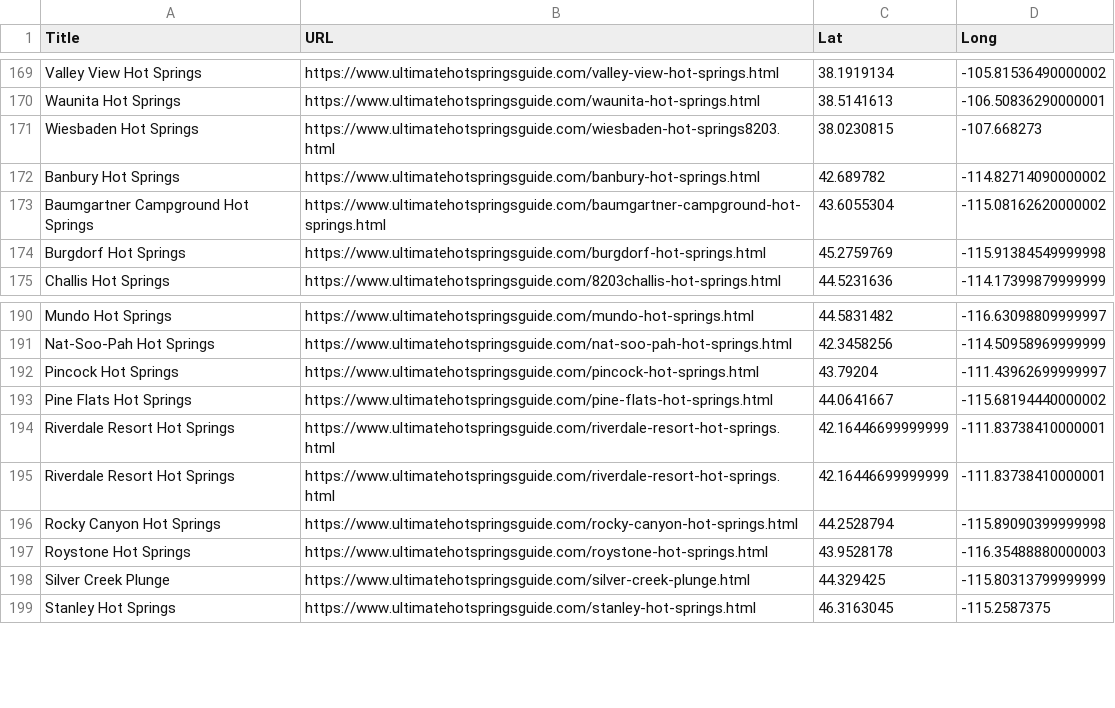
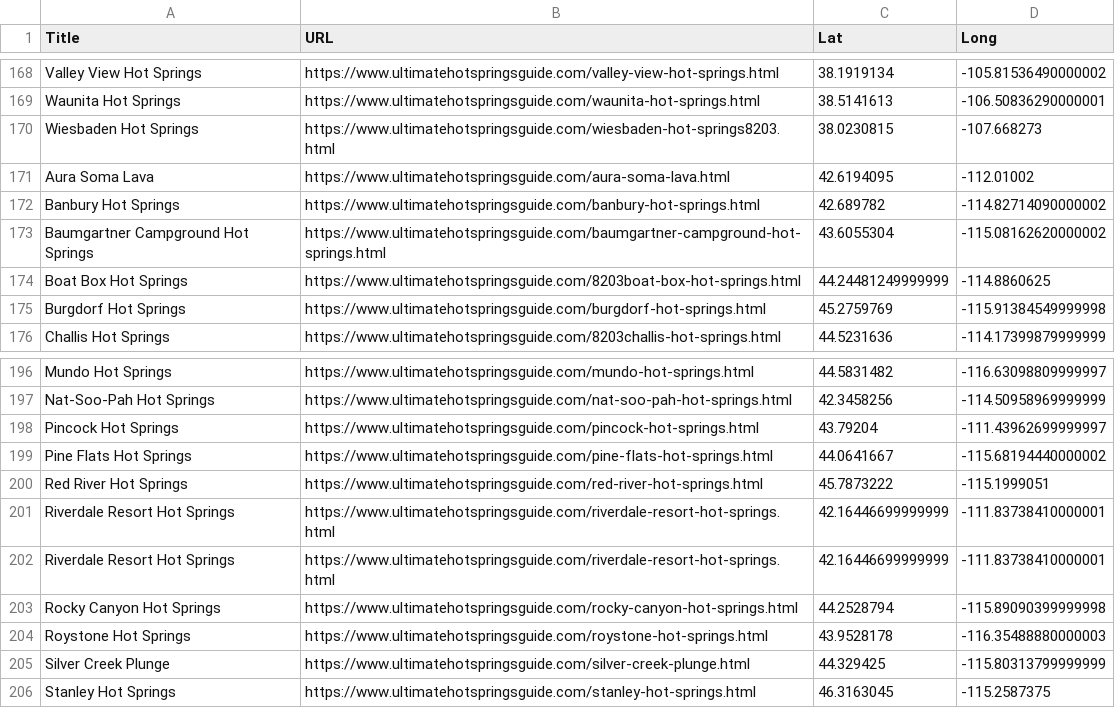
Before and after one commit to vlastikczech/map_the_springs, a CSV file: output/output.csv, drawn as a sheet; only a part is shown, gaps mark what is left out; the diff covers the shown part only; the diff names each change by its address in the sheet, - before the commit and + after, or states it on an @@ line.

```diff
--- a/output/output.csv
+++ b/output/output.csv
+row 171: Aura Soma Lava | https://www.ultimatehotspringsguide.com/aura-soma-lava.html | 42.6194095 | -112.01002
+row 174: Boat Box Hot Springs | https://www.ultimatehotspringsguide.com/8203boat-box-hot-springs.html | 44.24481249999999 | -114.8860625
+row 200: Red River Hot Springs | https://www.ultimatehotspringsguide.com/red-river-hot-springs.html | 45.7873222 | -115.1999051
```
Also changed, not shown: 9 added rows and 1 removed row elsewhere in this file, 3 other files.
